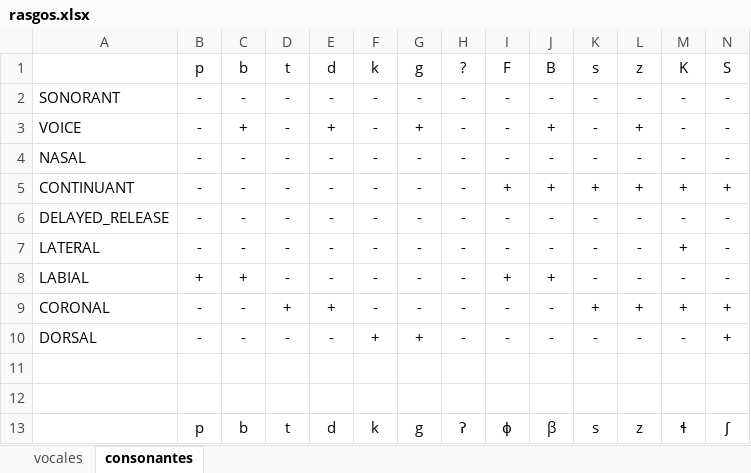
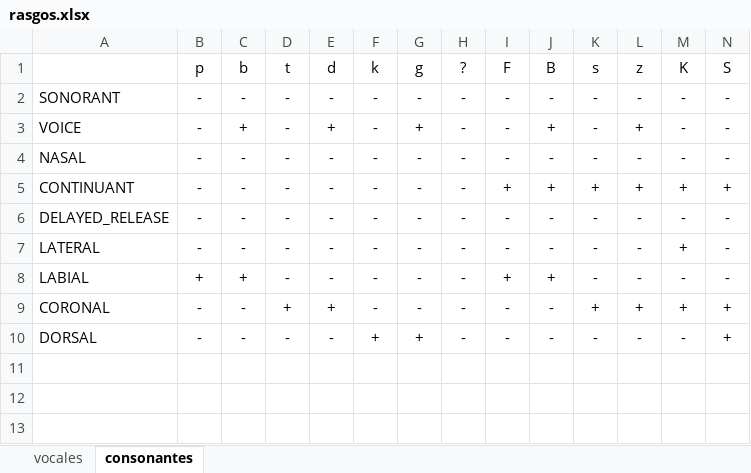
Before and after one commit to erngarcia/linguistica, an Excel workbook: res/rasgos.xlsx, sheet consonantes, drawn as a sheet; only a part is shown; values as stored, in another font and other column widths than the file's, no borders; rows hold the shown columns only; the diff names each change by its address in the sheet, - before the commit and + after, or states it on an @@ line.

```diff
--- a/res/rasgos.xlsx (sheet consonantes)
+++ b/res/rasgos.xlsx (sheet consonantes)
-row 11: (empty)
-row 12: (empty)
-row 13:  | p | b | t | d | k | g | ʔ | ɸ | β | s | z | ɬ | ʃ
```
Also changed, not shown: 2 other files.
